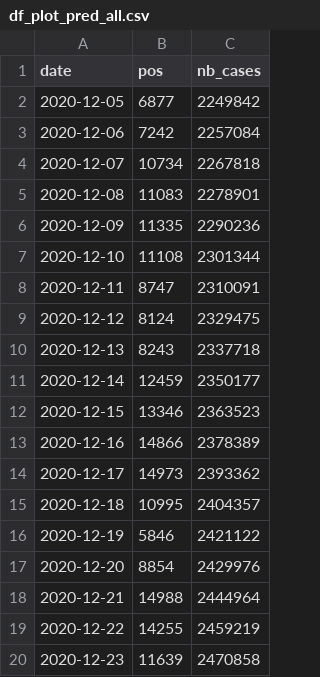
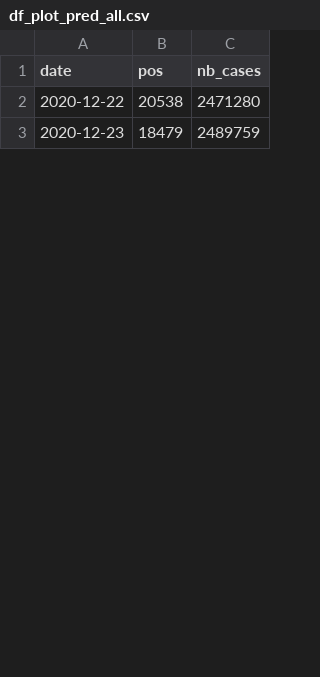
Before and after one commit to jeugregg/coronavirusModel, a CSV file: df_plot_pred_all.csv, drawn as a sheet; only a part is shown; the diff covers the shown part only.

```diff
--- a/df_plot_pred_all.csv
+++ b/df_plot_pred_all.csv
@@ -1,20 +1,3 @@
 date,pos,nb_cases
-2020-12-05,6877,2249842
-2020-12-06,7242,2257084
-2020-12-07,10734,2267818
-2020-12-08,11083,2278901
-2020-12-09,11335,2290236
-2020-12-10,11108,2301344
-2020-12-11,8747,2310091
-2020-12-12,8124,2329475
-2020-12-13,8243,2337718
-2020-12-14,12459,2350177
-2020-12-15,13346,2363523
-2020-12-16,14866,2378389
-2020-12-17,14973,2393362
-2020-12-18,10995,2404357
-2020-12-19,5846,2421122
-2020-12-20,8854,2429976
-2020-12-21,14988,2444964
-2020-12-22,14255,2459219
-2020-12-23,11639,2470858
+2020-12-22,20538,2471280
+2020-12-23,18479,2489759
```
Also changed, not shown: 17 added rows and 88 edited cells elsewhere in this file, df_feat_fr.csv, df_meteo_fr.csv, 12 other files.
